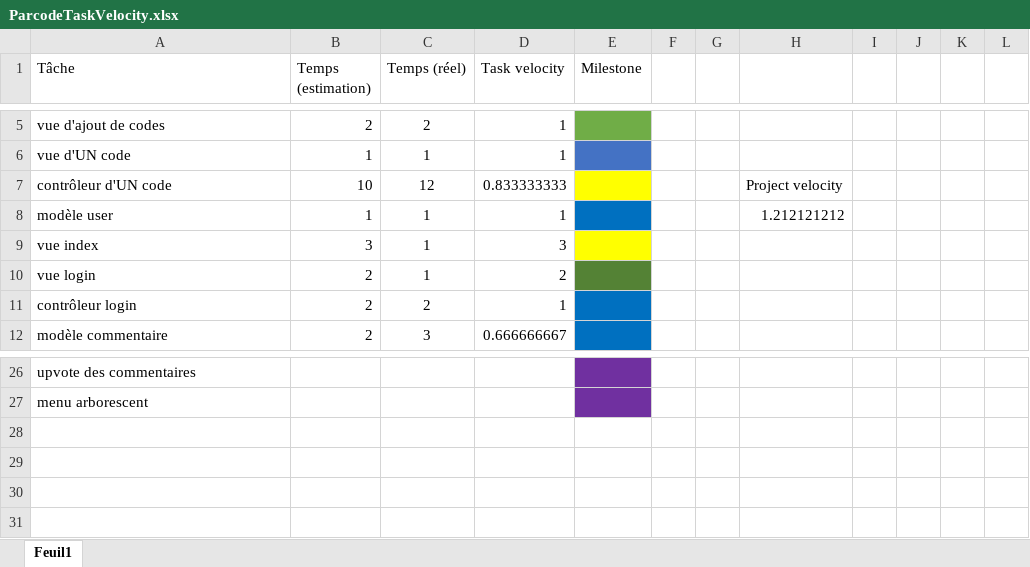
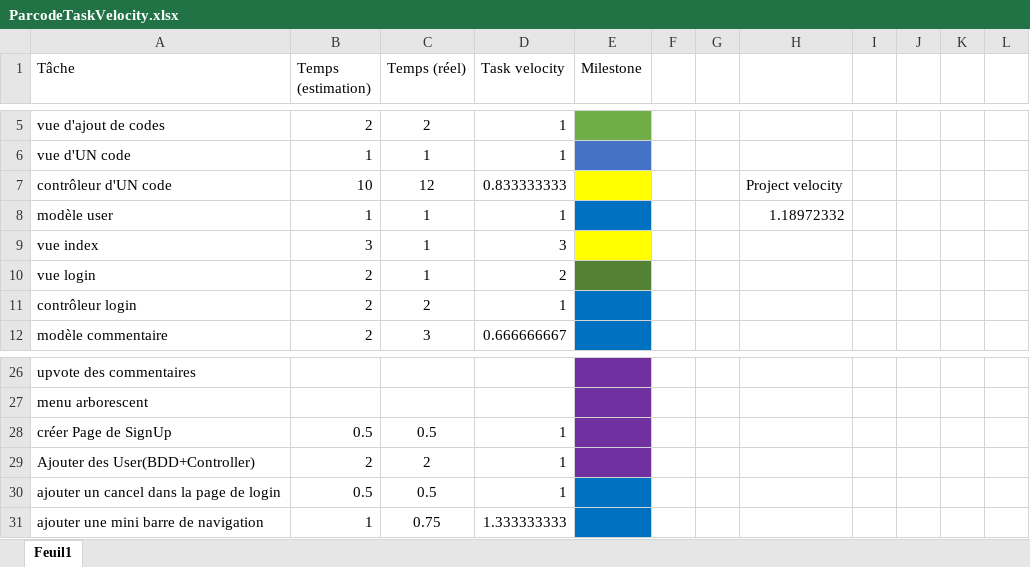
Before and after one commit to JorisMonnet/Parcode, an Excel workbook: ParcodeTaskVelocity.xlsx, sheet Feuil1, drawn as a sheet; only a part is shown, gaps mark what is left out; values as stored, in another font and other column widths than the file's, no borders; table styles not drawn; the diff names each change by its address in the sheet, - before the commit and + after, or states it on an @@ line.

Commit message:
updtae ProjectVelocity

```diff
--- a/ParcodeTaskVelocity.xlsx (sheet Feuil1)
+++ b/ParcodeTaskVelocity.xlsx (sheet Feuil1)
-H8: 1.212121212
+H8: 1.18972332
+row 28: créer Page de SignUp | 0.5 | 0.5 | 1
+row 29: Ajouter des User(BDD+Controller) | 2 | 2 | 1
+row 30: ajouter un cancel dans la page de login | 0.5 | 0.5 | 1
+row 31: ajouter une mini barre de navigation | 1 | 0.75 | 1.333333333
```
